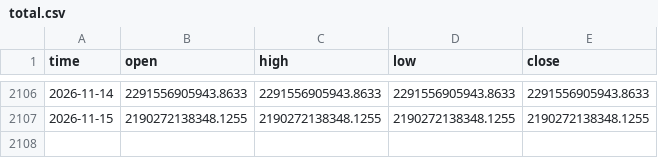
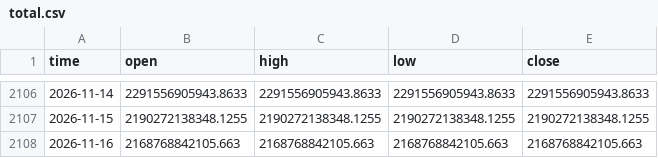
Before and after one commit to timothekintgen1-oss/crypto-regime-rotation, a CSV file: seed/total.csv, drawn as a sheet; only a part is shown, gaps mark what is left out.

```diff
--- a/seed/total.csv
+++ b/seed/total.csv
@@ -2107 +2107,2 @@ time,open,high,low,close
 2026-11-15,2190272138348.1255,2190272138348.1255,2190272138348.1255,2190272138348.1255
+2026-11-16,2168768842105.663,2168768842105.663,2168768842105.663,2168768842105.663
```
Also changed, not shown: seed/ethbtc.csv, seed/others_d.csv, 6 other files.
